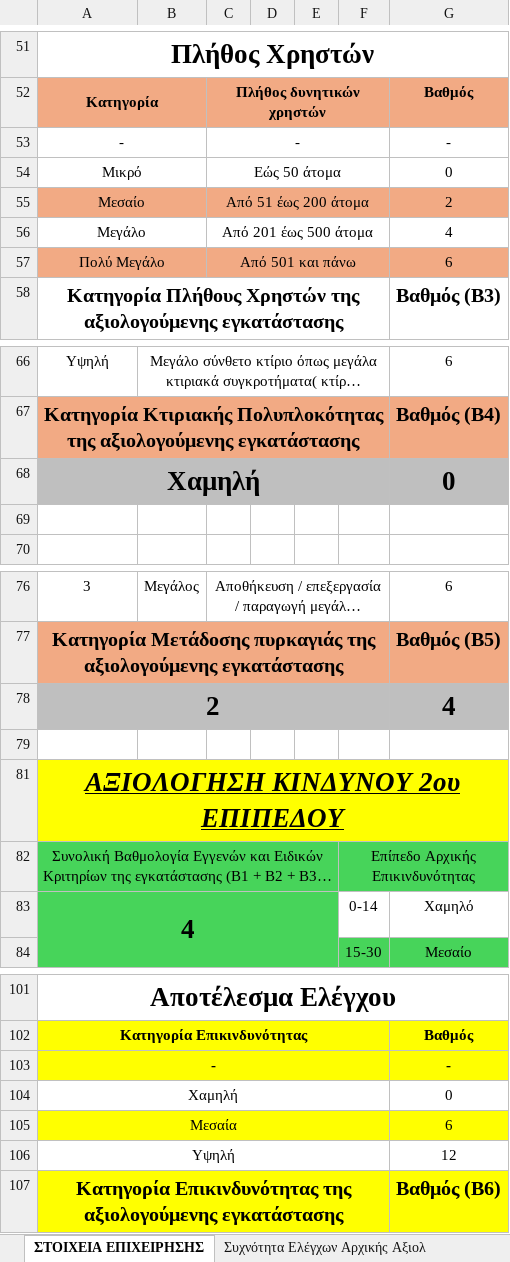
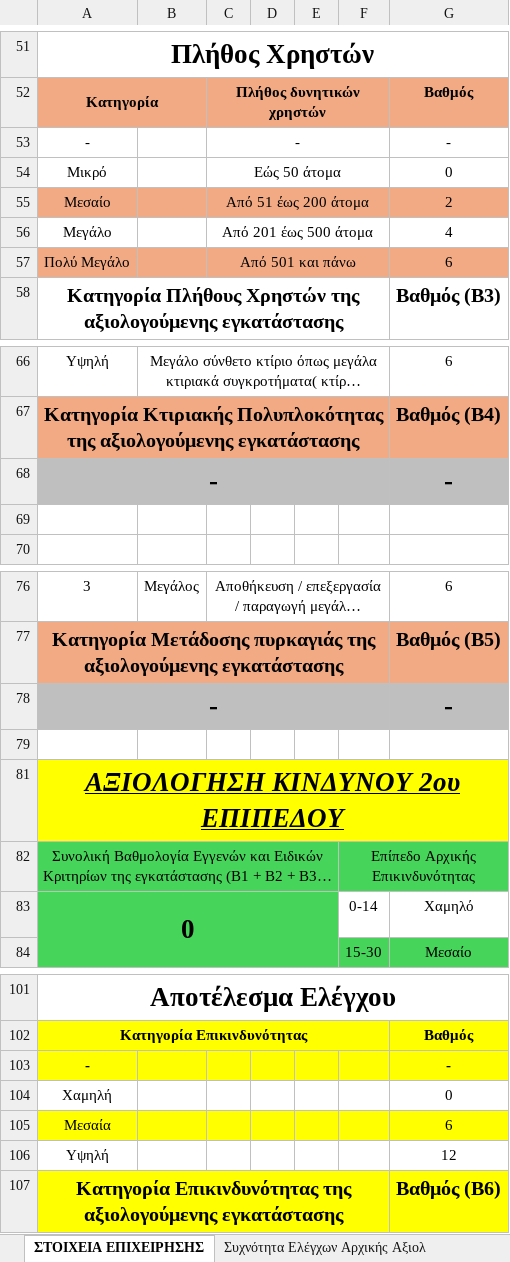
Before and after one commit to ece1815868/AksiolNew, an Excel workbook: template.xlsx, sheet ΣΤΟΙΧΕΙΑ ΕΠΙΧΕΙΡΗΣΗΣ, drawn as a sheet; only a part is shown, gaps mark what is left out; long unchanged cells end in …; values as stored, in another font and other column widths than the file's, no borders; charts and pictures not drawn; removed rows and columns are numbered as before the commit, all else as after; the diff covers the shown part only; the diff names each change by its address in the sheet, - before the commit and + after, or states it on an @@ line.

Commit message:
change exceljs to xlsxpopulate package

```diff
--- a/template.xlsx (sheet ΣΤΟΙΧΕΙΑ ΕΠΙΧΕΙΡΗΣΗΣ)
+++ b/template.xlsx (sheet ΣΤΟΙΧΕΙΑ ΕΠΙΧΕΙΡΗΣΗΣ)
-A53:B53 merged
-A54:B54 merged
-A55:B55 merged
-A56:B56 merged
-A57:B57 merged
-row 68: Χαμηλή |  |  |  |  |  | 0
+row 68: - |  |  |  |  |  | -
-row 78: 2 |  |  |  |  |  | 4
+row 78: - |  |  |  |  |  | -
-A83: 4
+A83: 0
-A103:F103 merged
-A104:F104 merged
-A105:F105 merged
-A106:F106 merged
```
Also changed, not shown: merged cells elsewhere in this sheet, 7 other files.
